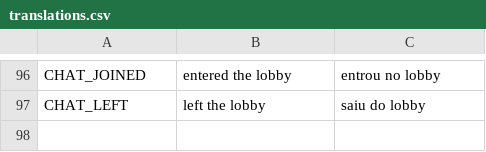
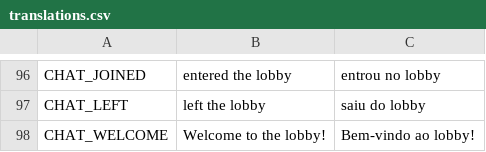
Before and after one commit to Strefiz-Git/Vivo-Sprint, a CSV file: game/translations/translations.csv, drawn as a sheet; only a part is shown, gaps mark what is left out; the diff names each change by its address in the sheet, - before the commit and + after, or states it on an @@ line.

```diff
--- a/game/translations/translations.csv
+++ b/game/translations/translations.csv
+row 98: CHAT_WELCOME | Welcome to the lobby! | Bem-vindo ao lobby!
```
Also changed, not shown: 3 other files.
